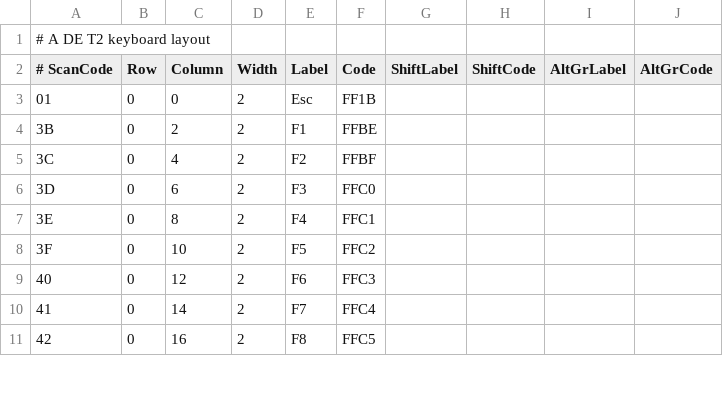
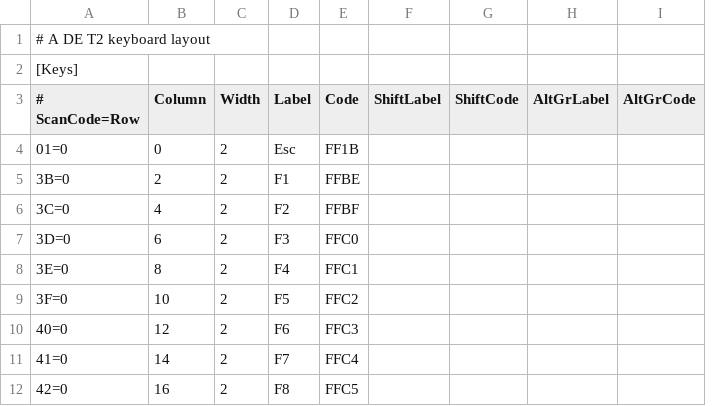
Before and after one commit to PollRobots/OldManOfTheVNC, a CSV file: OldManOfTheVncMetro/Assets/de.csv, drawn as a sheet; only a part is shown; removed rows and columns are numbered as before the commit, all else as after; the diff covers the shown part only; the diff names each change by its address in the sheet, - before the commit and + after, or states it on an @@ line.

```diff
--- a/OldManOfTheVncMetro/Assets/de.csv
+++ b/OldManOfTheVncMetro/Assets/de.csv
-column A (# ScanCode), row 1: # A DE T2 keyboard layout; rows 3-11: 01 | 3B | 3C | 3D | 3E | 3F | 40 | 41 | 42
-column B (Row), rows 3-11: all 0
+column A (# ScanCode=Row), row 2: [Keys]; rows 4-12: 01=0 | 3B=0 | 3C=0 | 3D=0 | 3E=0 | 3F=0 | 40=0 | 41=0 | 42=0
+row 1: # A DE T2 keyboard layout
```
Also changed, not shown: 1 edited cell elsewhere in this file, OldManOfTheVncMetro/Assets/uk.csv, 2 other files.
